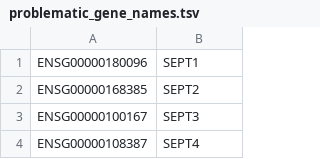
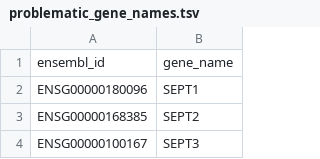
Before and after one commit to Rotifer/SHARED_DATA, a TSV file: problematic_gene_names.tsv, drawn as a sheet; only a part is shown; the shorter side is filled out with more unchanged rows.

Commit message:
Added column headers

```diff
--- a/problematic_gene_names.tsv
+++ b/problematic_gene_names.tsv
@@ -1 +1,2 @@
+ensembl_id	gene_name
 ENSG00000180096	SEPT1	
```
